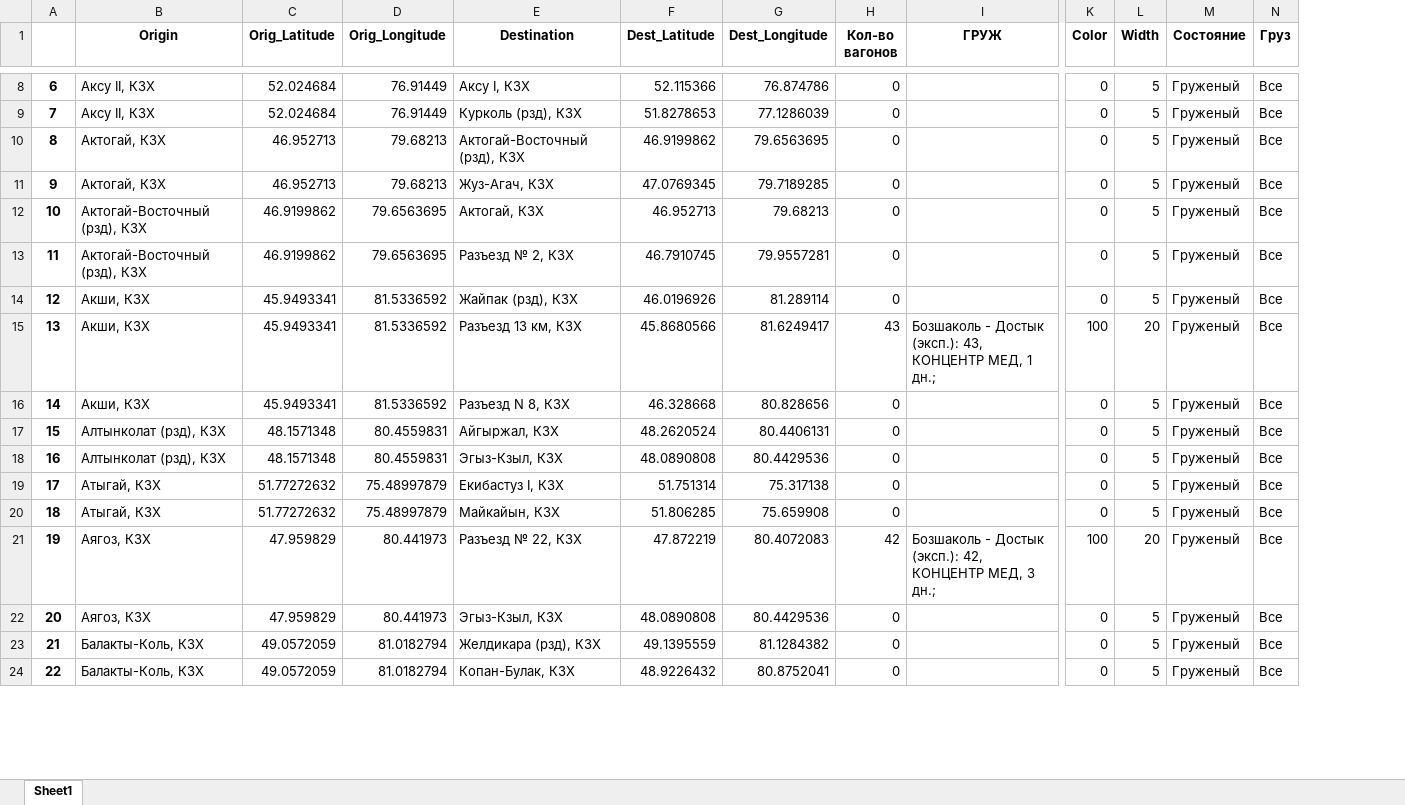
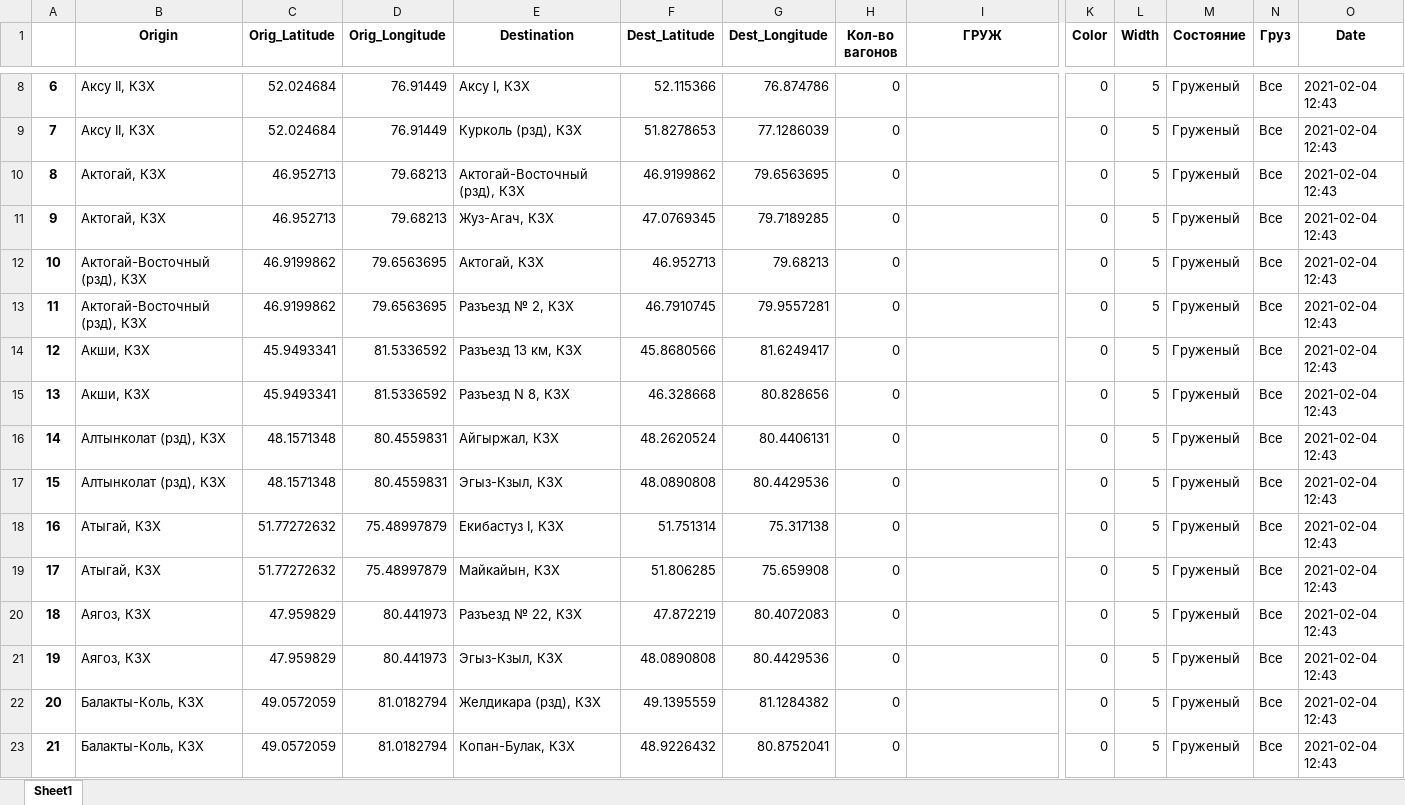
Before and after one commit to Khakim0508/Azurite_Analytics, an Excel workbook: src/output_files/Бозшаколь - Достык.xlsx, sheet Sheet1, drawn as a sheet; only a part is shown, gaps mark what is left out; values as stored, in another font and other column widths than the file's, no borders; removed rows and columns are numbered as before the commit, all else as after; rows hold the shown columns only; the diff covers the shown part only; the diff names each change by its address in the sheet, - before the commit and + after, or states it on an @@ line.

```diff
--- a/src/output_files/Бозшаколь - Достык.xlsx (sheet Sheet1)
+++ b/src/output_files/Бозшаколь - Достык.xlsx (sheet Sheet1)
+column O (Date), rows 8-23: all 2021-02-04 12:43
-E14 (Destination): Жайпак (рзд), КЗХ
+E14 (Destination): Разъезд 13 км, КЗХ
-F14 (Dest_Latitude): 46.0196926
+F14 (Dest_Latitude): 45.8680566
-G14 (Dest_Longitude): 81.289114
+G14 (Dest_Longitude): 81.6249417
-row 15: 13 | Акши, КЗХ | 45.9493341 | 81.5336592 | Разъезд 13 км, КЗХ | 45.8680566 | 81.6249417 | 43 | Бозшаколь - Достык (эксп.): 43, КОНЦЕНТР МЕД, 1 дн.; | 100 | 20 | Груженый | Все
@@ column A renumbered from row 15 down @@
-H20 (Кол-во вагонов): 42
+H20 (Кол-во вагонов): 0
-I20 (ГРУЖ): Бозшаколь - Достык (эксп.): 42, КОНЦЕНТР МЕД, 3 дн.;
+I20 (ГРУЖ): (empty)
-K20 (Color): 100
+K20 (Color): 0
-L20 (Width): 20
+L20 (Width): 5
```
Also changed, not shown: 10 added rows, 6 removed rows and 278 edited cells elsewhere in this sheet, src/output_files/Актогай - Балхаш.xlsx, src/output_files/Балхаш - Достык.xlsx, 15 other files.
